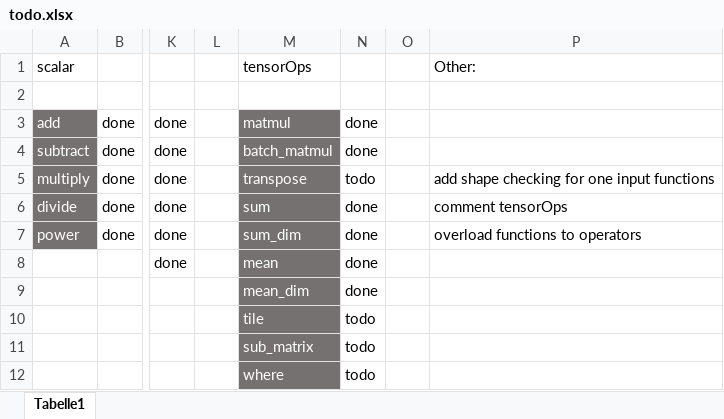
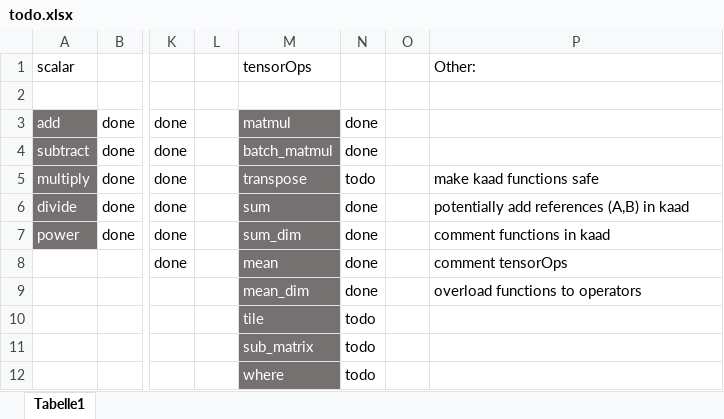
Before and after one commit to felixb419/kaad, an Excel workbook: todo.xlsx, sheet Tabelle1, drawn as a sheet; only a part is shown, gaps mark what is left out; values as stored, in another font and other column widths than the file's, no borders; conditional formats not drawn; the diff names each change by its address in the sheet, - before the commit and + after, or states it on an @@ line.

```diff
--- a/todo.xlsx (sheet Tabelle1)
+++ b/todo.xlsx (sheet Tabelle1)
-P5: add shape checking for one input functions
+P5: make kaad functions safe
-P6: comment tensorOps
+P6: potentially add references (A,B) in kaad
-P7: overload functions to operators
+P7: comment functions in kaad
-P8: (empty)
+P8: comment tensorOps
-P9: (empty)
+P9: overload functions to operators
```
Also changed, not shown: 2 other files.
